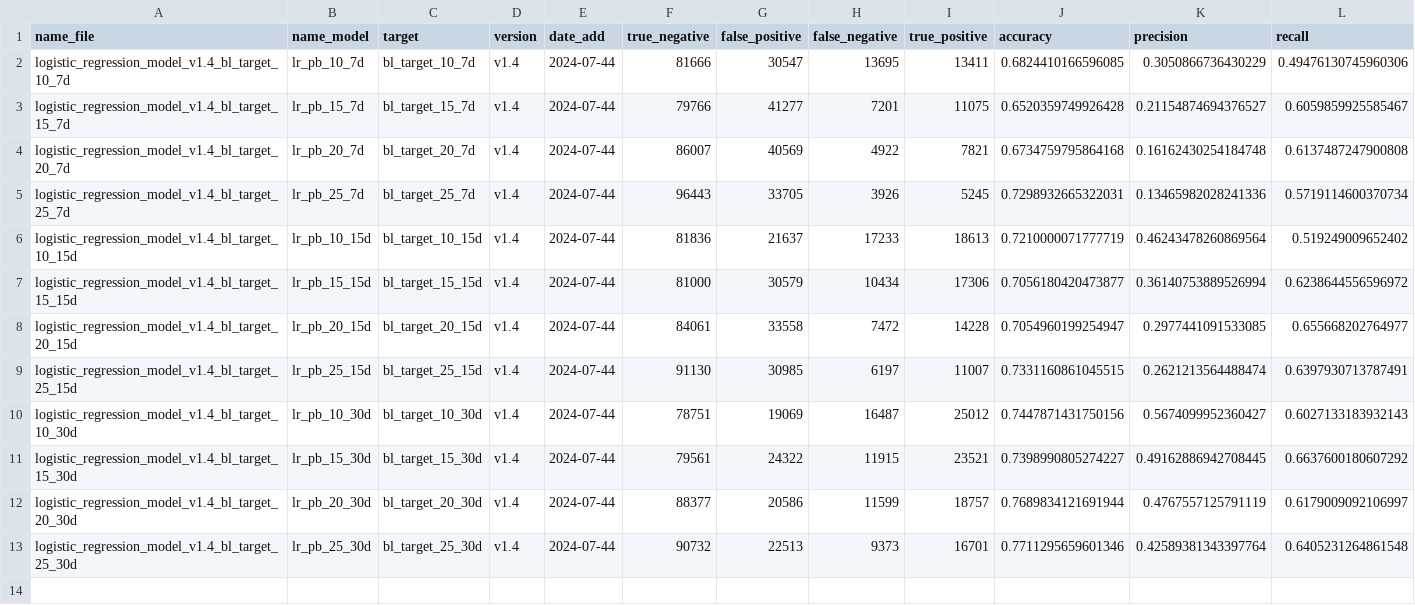
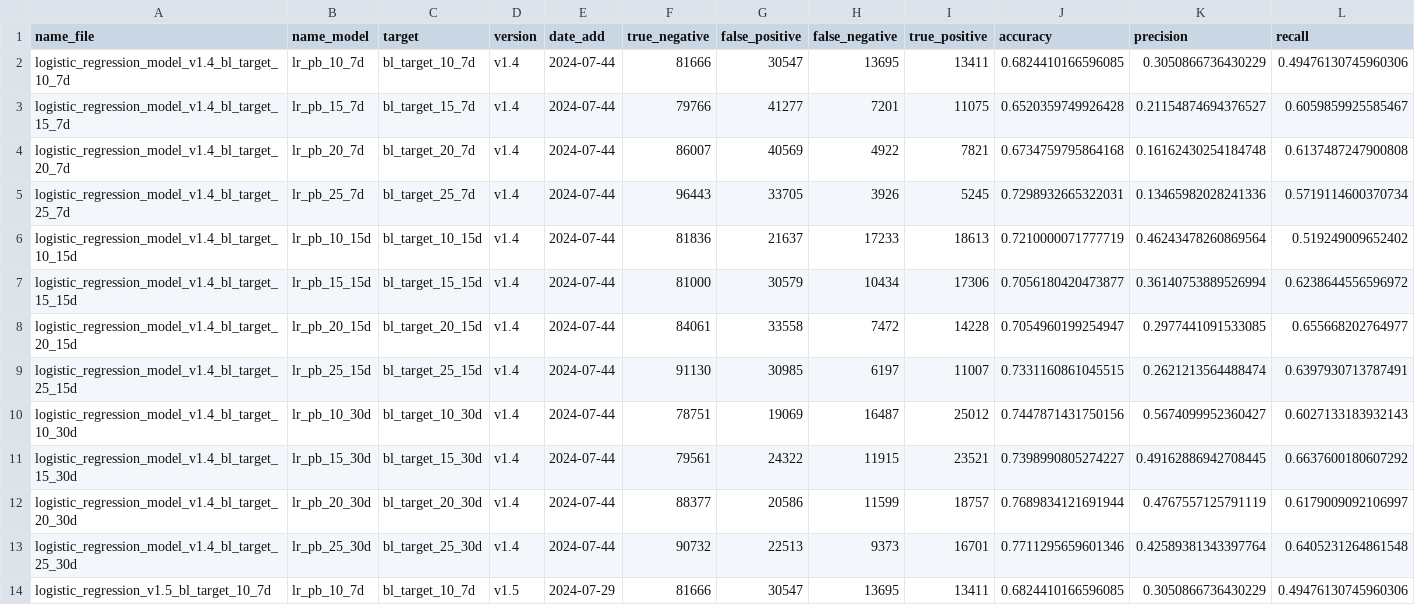
Before and after one commit to ViniciusRaphael/crypto_technical_analysis, a CSV file: models/accuracy/log_models.csv, drawn as a sheet; only a part is shown; rows hold the shown columns only; the diff names each change by its address in the sheet, - before the commit and + after, or states it on an @@ line.

Commit message:
create models v0

```diff
--- a/models/accuracy/log_models.csv
+++ b/models/accuracy/log_models.csv
+row 14: logistic_regression_v1.5_bl_target_10_7d | lr_pb_10_7d | bl_target_10_7d | v1.5 | 2024-07-29 | 81666 | 30547 | 13695 | 13411 | 0.6824410166596085 | 0.3050866736430229 | 0.49476130745960306
```
Also changed, not shown: 1 other file.
